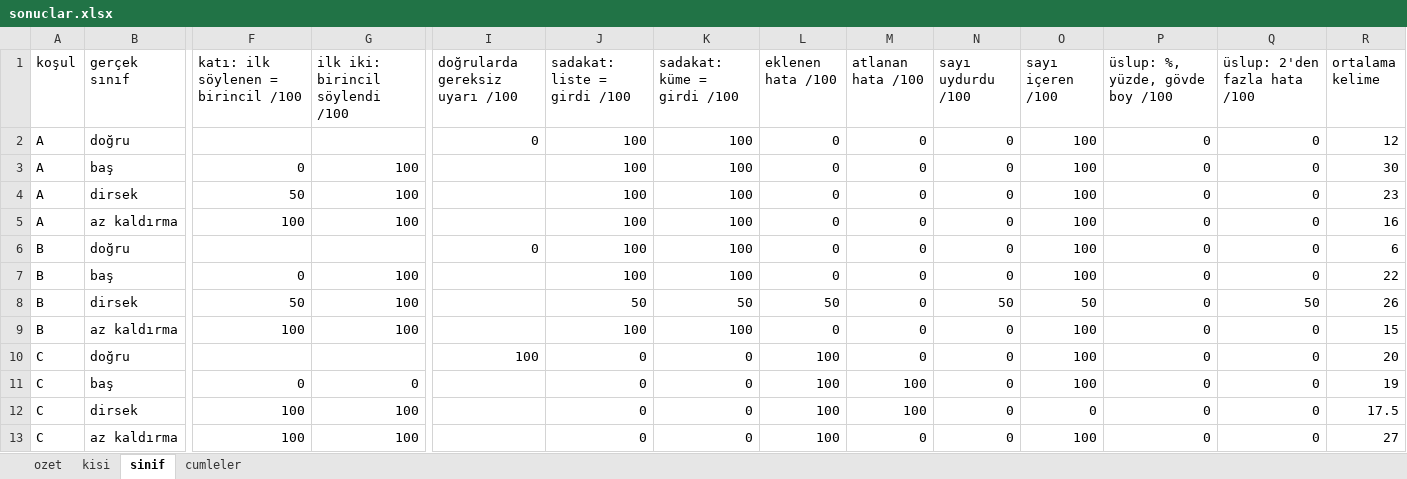
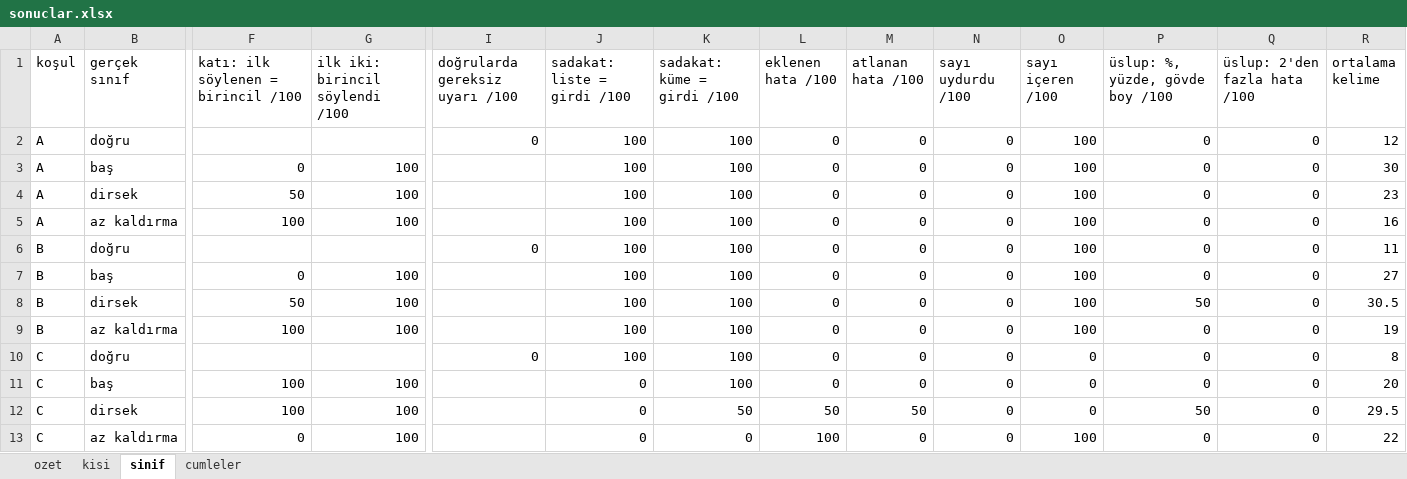
Before and after one commit to Dogukankiyiklik/omuz-geribildirim, an Excel workbook: sonuclar/deney4/pilot/sonuclar.xlsx, sheet sinif, drawn as a sheet; only a part is shown, gaps mark what is left out; values as stored, in another font and other column widths than the file's, no borders; the diff names each change by its address in the sheet, - before the commit and + after, or states it on an @@ line.

```diff
--- a/sonuclar/deney4/pilot/sonuclar.xlsx (sheet sinif)
+++ b/sonuclar/deney4/pilot/sonuclar.xlsx (sheet sinif)
-R6 (ortalama kelime): 6
+R6 (ortalama kelime): 11
-R7 (ortalama kelime): 22
+R7 (ortalama kelime): 27
-J8 (sadakat: liste = girdi /100): 50
+J8 (sadakat: liste = girdi /100): 100
-K8 (sadakat: küme = girdi /100): 50
+K8 (sadakat: küme = girdi /100): 100
-L8 (eklenen hata /100): 50
+L8 (eklenen hata /100): 0
-N8 (sayı uydurdu /100): 50
+N8 (sayı uydurdu /100): 0
-O8 (sayı içeren /100): 50
+O8 (sayı içeren /100): 100
-P8 (üslup: %, yüzde, gövde boy /100): 0
+P8 (üslup: %, yüzde, gövde boy /100): 50
-Q8 (üslup: 2'den fazla hata /100): 50
+Q8 (üslup: 2'den fazla hata /100): 0
-R8 (ortalama kelime): 26
+R8 (ortalama kelime): 30.5
-R9 (ortalama kelime): 15
+R9 (ortalama kelime): 19
-I10 (doğrularda gereksiz uyarı /100): 100
+I10 (doğrularda gereksiz uyarı /100): 0
-J10 (sadakat: liste = girdi /100): 0
+J10 (sadakat: liste = girdi /100): 100
-K10:K11 (sadakat: küme = girdi /100): 0
+K10:K11 (sadakat: küme = girdi /100): 100
-L10:L11 (eklenen hata /100): 100
+L10:L11 (eklenen hata /100): 0
-O10:O11 (sayı içeren /100): 100
+O10:O11 (sayı içeren /100): 0
-R10 (ortalama kelime): 20
+R10 (ortalama kelime): 8
-F11: 0
+F11: 100
-G11 (ilk iki: birincil söylendi /100): 0
+G11 (ilk iki: birincil söylendi /100): 100
-M11 (atlanan hata /100): 100
+M11 (atlanan hata /100): 0
-R11 (ortalama kelime): 19
+R11 (ortalama kelime): 20
-K12 (sadakat: küme = girdi /100): 0
+K12 (sadakat: küme = girdi /100): 50
-L12 (eklenen hata /100): 100
+L12 (eklenen hata /100): 50
-M12 (atlanan hata /100): 100
+M12 (atlanan hata /100): 50
-P12 (üslup: %, yüzde, gövde boy /100): 0
+P12 (üslup: %, yüzde, gövde boy /100): 50
-R12 (ortalama kelime): 17.5
+R12 (ortalama kelime): 29.5
-F13: 100
+F13: 0
-R13 (ortalama kelime): 27
+R13 (ortalama kelime): 22
```
Also changed, not shown: sheet cumleler, sheet kisi, sheet ozet, sonuclar/deney4/pilot/yanitlar.xlsx, 9 other files.
